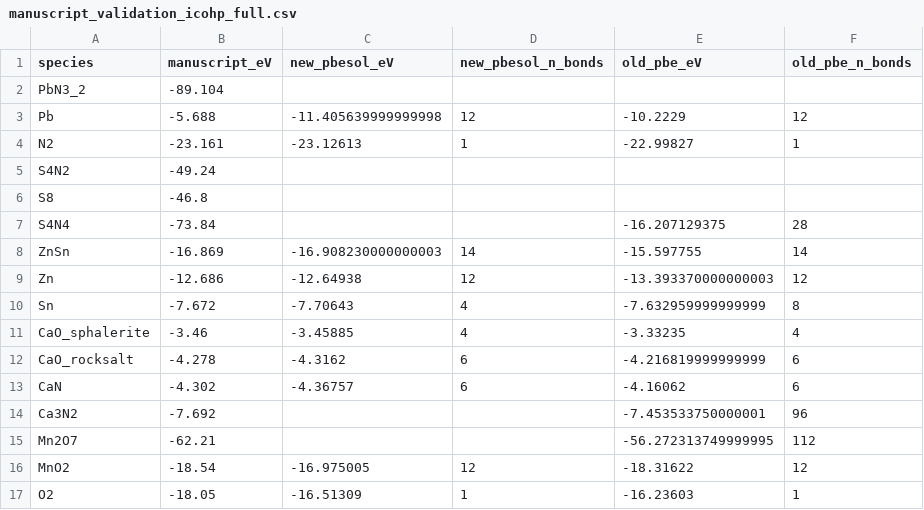
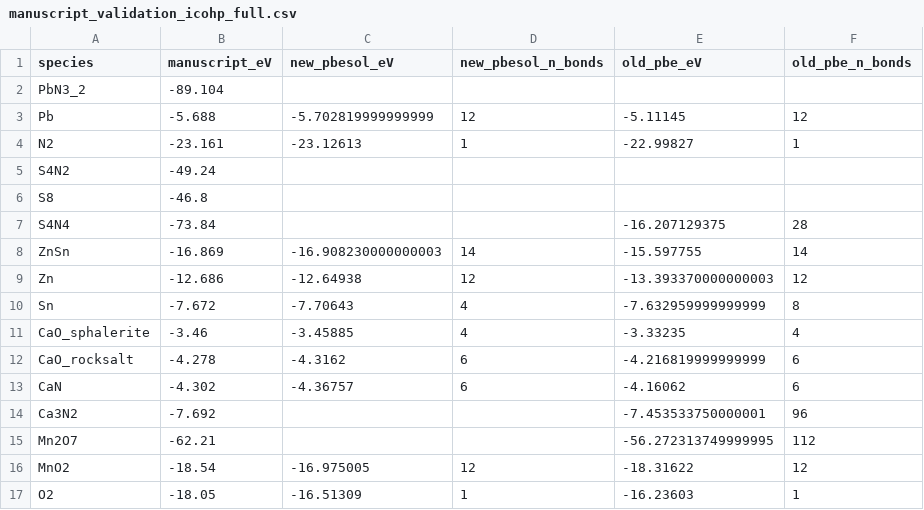
Before and after one commit to John-Akapulco/viability, a CSV file: analysis/manuscript_validation_icohp_full.csv, drawn as a sheet.

```diff
--- a/analysis/manuscript_validation_icohp_full.csv
+++ b/analysis/manuscript_validation_icohp_full.csv
@@ -2,3 +2,3 @@ species,manuscript_eV,new_pbesol_eV,new_pbesol_n_bonds,old_pbe_eV,old_pbe_n_bond
 PbN3_2,-89.104,,,,
-Pb,-5.688,-11.405639999999998,12,-10.2229,12
+Pb,-5.688,-5.702819999999999,12,-5.11145,12
 N2,-23.161,-23.12613,1,-22.99827,1
```
Also changed, not shown: 5 other files.
